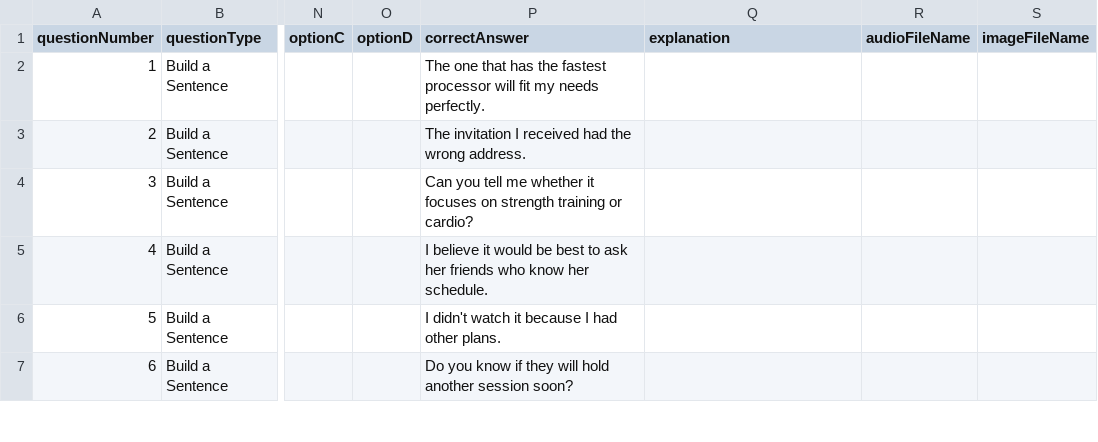
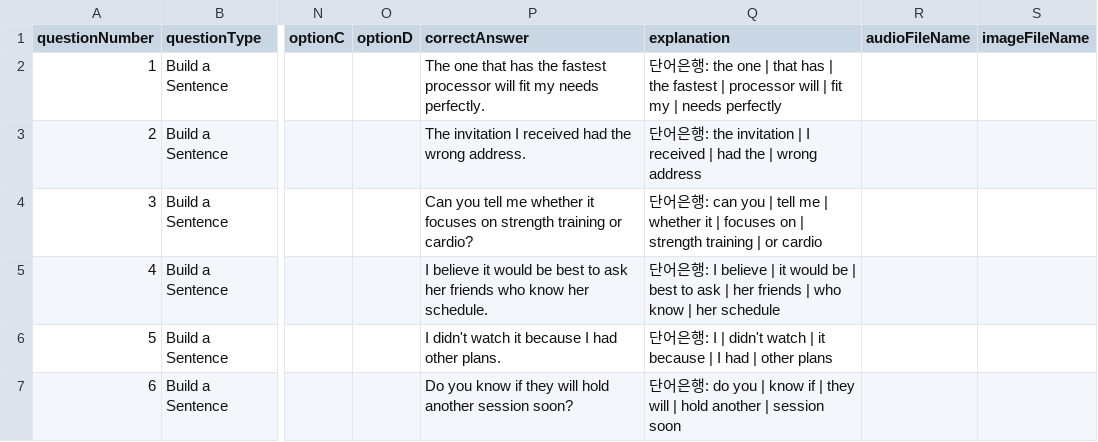
Before and after one commit to obyungsu-png/Toefllandingpage, a CSV file: csv_tpo8_writing.csv, drawn as a sheet; only a part is shown, gaps mark what is left out; the diff covers the shown part only; the diff names each change by its address in the sheet, - before the commit and + after, or states it on an @@ line.

Commit message:
Support word bank phrases in Build a Sentence CSV via explanation prefix; fix TPO8 writing CSV field misalignment and add word banks + model answers

```diff
--- a/csv_tpo8_writing.csv
+++ b/csv_tpo8_writing.csv
-Q2 (explanation): (empty)
+Q2 (explanation): 단어은행: the one | that has | the fastest | processor will | fit my | needs perfectly
-Q3 (explanation): (empty)
+Q3 (explanation): 단어은행: the invitation | I received | had the | wrong address
-Q4 (explanation): (empty)
+Q4 (explanation): 단어은행: can you | tell me | whether it | focuses on | strength training | or cardio
-Q5 (explanation): (empty)
+Q5 (explanation): 단어은행: I believe | it would be | best to ask | her friends | who know | her schedule
-Q6 (explanation): (empty)
+Q6 (explanation): 단어은행: I | didn't watch | it because | I had | other plans
-Q7 (explanation): (empty)
+Q7 (explanation): 단어은행: do you | know if | they will | hold another | session soon
```
Also changed, not shown: 12 edited cells elsewhere in this file, 1 other file.
